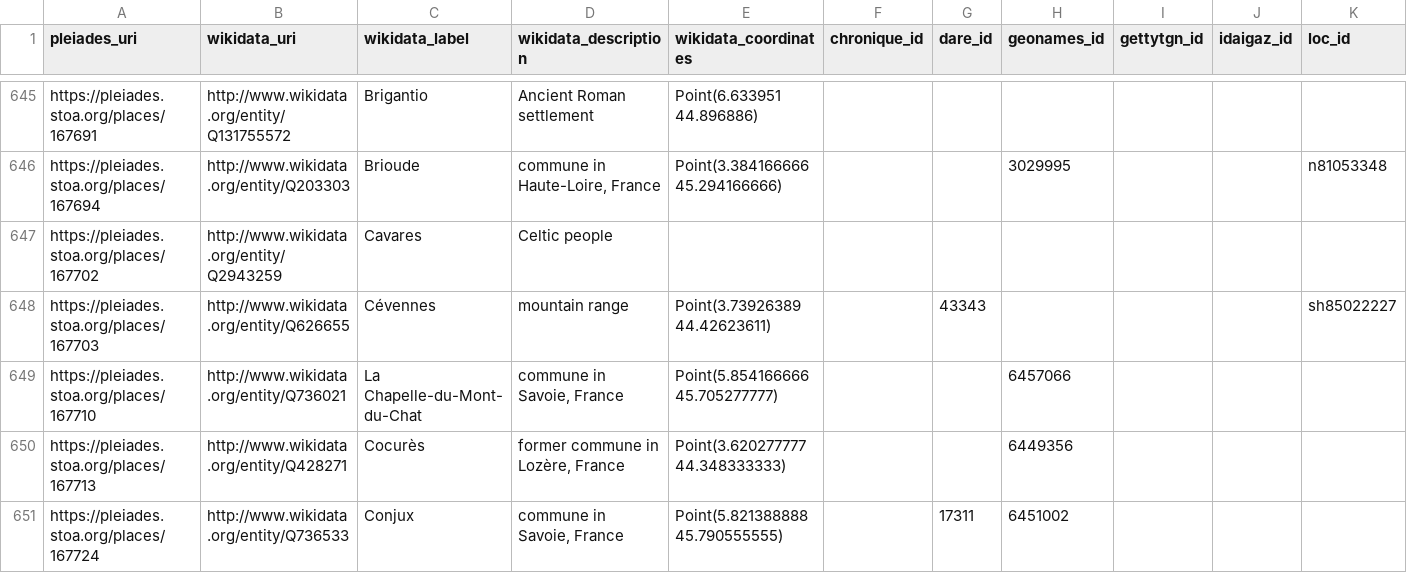
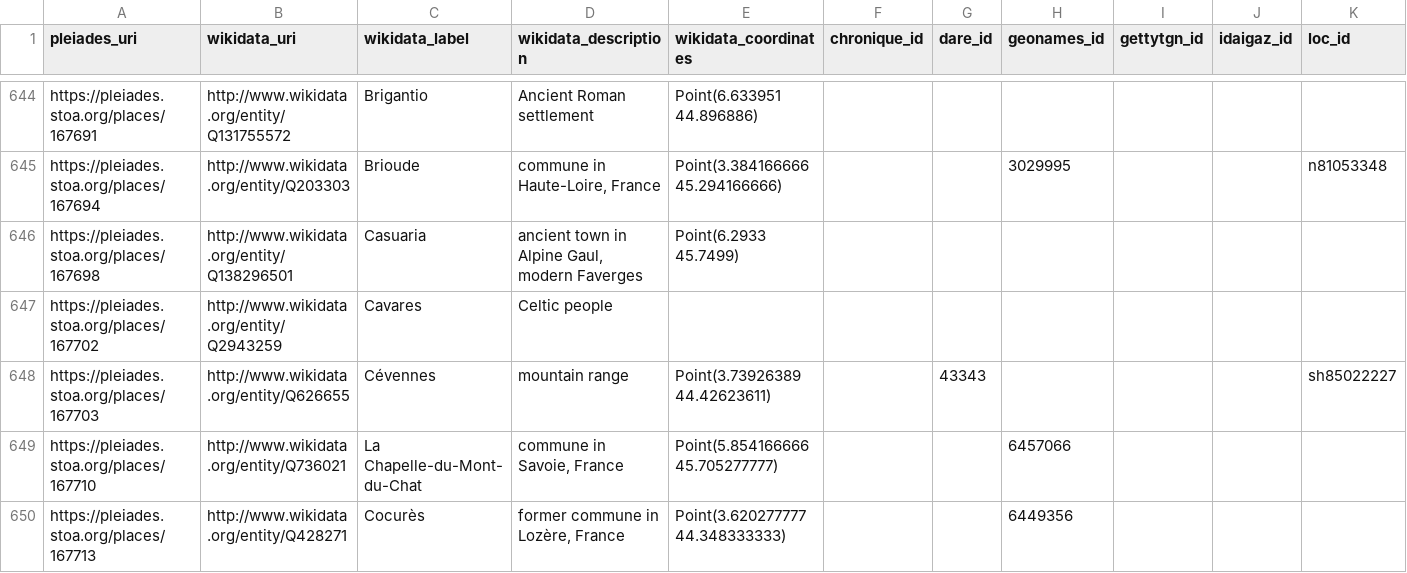
Before and after one commit to isawnyu/pleiades_wikidata, a CSV file: data/wikidata_not_in_pleiades.csv, drawn as a sheet; only a part is shown, gaps mark what is left out; the shorter side is filled out with more unchanged rows; rows hold the shown columns only; the diff covers the shown part only; the diff names each change by its address in the sheet, - before the commit and + after, or states it on an @@ line.

Commit message:
updated pleiades wikidata: 15,276 Wikidata entities include a Pleiades ID property and 10,113 Pleiades entities include a Wikidata ID property. Of these, 9,929 are mutual (bidirectional). There are: 3,990 Pleiades resources to which Wikidata links can be added after they are checked; 184 Wikidata items to which Pleiades IDs can be added after they are checked; 78 Wikidata items that each link to more than one Pleiades ID (violates the Wikidata 'single-value constraint'); and 1,182 Pleiades resources to each of which more than one Wikidata Item link (violates the Wikidata 'distinct-values constraint').

```diff
--- a/data/wikidata_not_in_pleiades.csv
+++ b/data/wikidata_not_in_pleiades.csv
+row 646: https://pleiades.stoa.org/places/167698 | http://www.wikidata.org/entity/Q138296501 | Casuaria | ancient town in Alpine Gaul, modern Faverges | Point(6.2933 45.7499)
```
Also changed, not shown: 4 added rows, 12 removed rows and 10 edited cells elsewhere in this file, data/pleiades_not_in_wikidata.csv, 2 other files.
